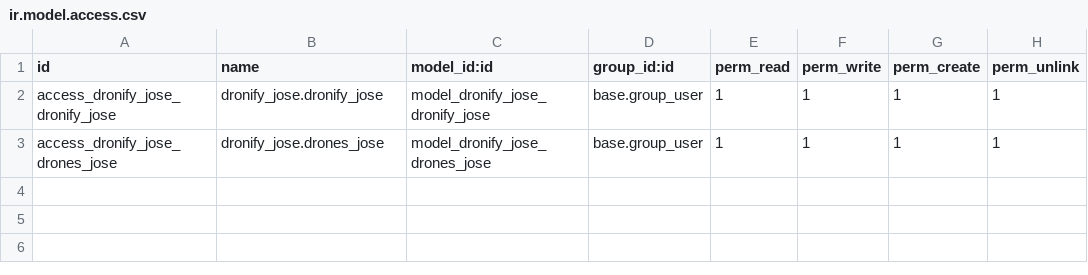
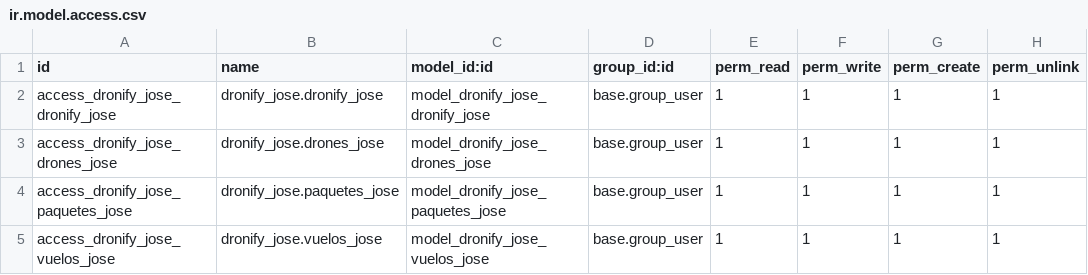
Before and after one commit to Jose-Ribes/jose2_odoo, a CSV file: data/addons/dronify_jose/security/ir.model.access.csv, drawn as a sheet; the diff names each change by its address in the sheet, - before the commit and + after, or states it on an @@ line.

Commit message:
Contenido nuevo en el README.md y medio completo a falta de revisar el models.py y el fichero de security completo

```diff
--- a/data/addons/dronify_jose/security/ir.model.access.csv
+++ b/data/addons/dronify_jose/security/ir.model.access.csv
+row 4: access_dronify_jose_paquetes_jose | dronify_jose.paquetes_jose | model_dronify_jose_paquetes_jose | base.group_user | 1 | 1 | 1 | 1
+row 5: access_dronify_jose_vuelos_jose | dronify_jose.vuelos_jose | model_dronify_jose_vuelos_jose | base.group_user | 1 | 1 | 1 | 1
```
Also changed, not shown: 5 other files.
